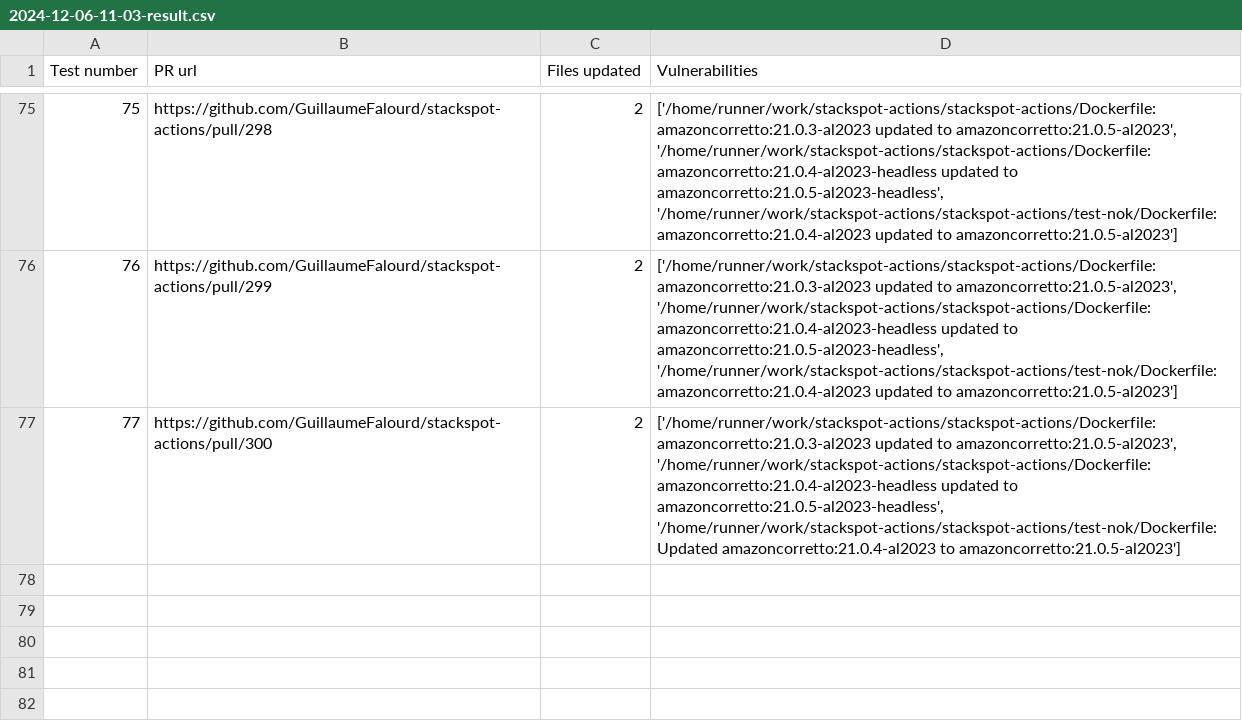
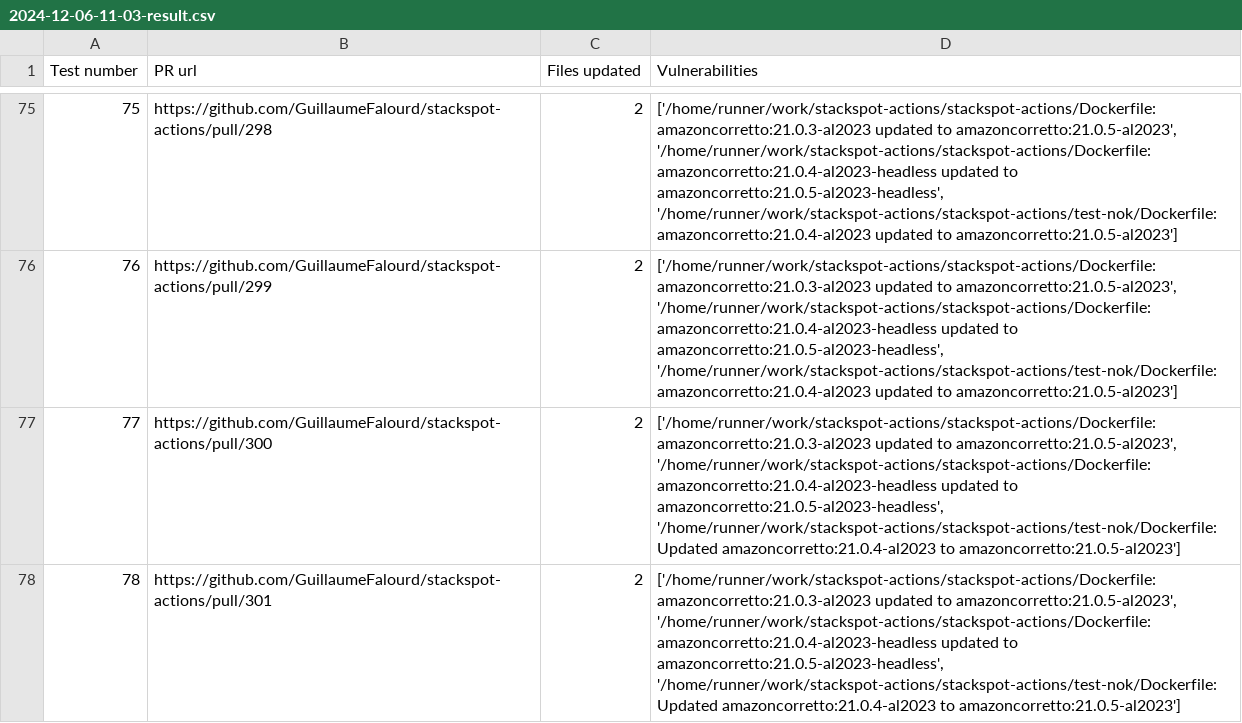
Before and after one commit to GuillaumeFalourd/stackspot-actions, a CSV file: reports/2024-12-06-11-03-result.csv, drawn as a sheet; only a part is shown, gaps mark what is left out.

```diff
--- a/reports/2024-12-06-11-03-result.csv
+++ b/reports/2024-12-06-11-03-result.csv
@@ -77 +77,2 @@ Test number,PR url,Files updated,Vulnerabilities
 77,https://github.com/GuillaumeFalourd/stackspot-actions/pull/300,2,"['/home/runner/work/stackspot-actions/stackspot-actions/Dockerfile: amazoncorretto:21.0.3-al2023 updated to amazoncorretto:21.0.5-al2023', '/home/runner/work/stackspot-actions/stackspot-actions/Dockerfile: amazoncorretto:21.0.4-al2023-headless updated to amazoncorretto:21.0.5-al2023-headless', '/home/runner/work/stackspot-actions/stackspot-actions/test-nok/Dockerfile: Updated amazoncorretto:21.0.4-al2023 to amazoncorretto:21.0.5-al2023']"
+78,https://github.com/GuillaumeFalourd/stackspot-actions/pull/301,2,"['/home/runner/work/stackspot-actions/stackspot-actions/Dockerfile: amazoncorretto:21.0.3-al2023 updated to amazoncorretto:21.0.5-al2023', '/home/runner/work/stackspot-actions/stackspot-actions/Dockerfile: amazoncorretto:21.0.4-al2023-headless updated to amazoncorretto:21.0.5-al2023-headless', '/home/runner/work/stackspot-actions/stackspot-actions/test-nok/Dockerfile: Updated amazoncorretto:21.0.4-al2023 to amazoncorretto:21.0.5-al2023']"
```
